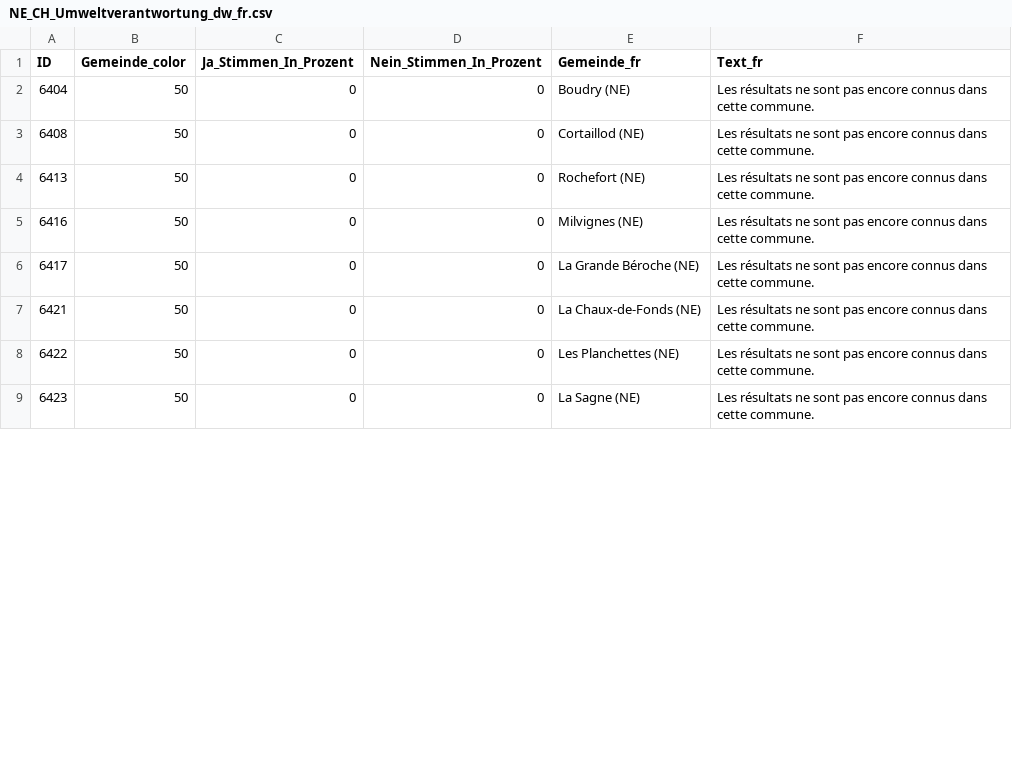
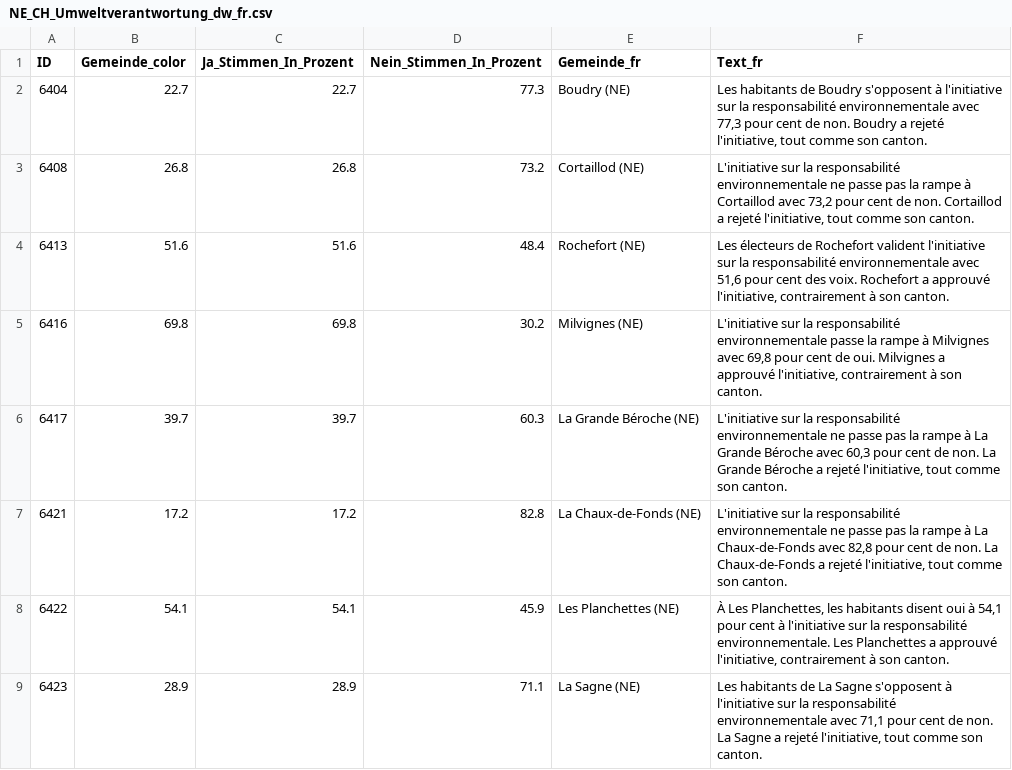
Before and after one commit to awp-finanznachrichten/lena_februar2025, a CSV file: Output_Cantons/NE_CH_Umweltverantwortung_dw_fr.csv, drawn as a sheet; only a part is shown; the diff covers the shown part only.

```diff
--- a/Output_Cantons/NE_CH_Umweltverantwortung_dw_fr.csv
+++ b/Output_Cantons/NE_CH_Umweltverantwortung_dw_fr.csv
@@ -1,9 +1,9 @@
 "ID","Gemeinde_color","Ja_Stimmen_In_Prozent","Nein_Stimmen_In_Prozent","Gemeinde_fr","Text_fr"
-6404,50,0,0,"Boudry (NE)","Les résultats ne sont pas encore connus dans cette commune."
-6408,50,0,0,"Cortaillod (NE)","Les résultats ne sont pas encore connus dans cette commune."
-6413,50,0,0,"Rochefort (NE)","Les résultats ne sont pas encore connus dans cette commune."
-6416,50,0,0,"Milvignes (NE)","Les résultats ne sont pas encore connus dans cette commune."
-6417,50,0,0,"La Grande Béroche (NE)","Les résultats ne sont pas encore connus dans cette commune."
-6421,50,0,0,"La Chaux-de-Fonds (NE)","Les résultats ne sont pas encore connus dans cette commune."
-6422,50,0,0,"Les Planchettes (NE)","Les résultats ne sont pas encore connus dans cette commune."
-6423,50,0,0,"La Sagne (NE)","Les résultats ne sont pas encore connus dans cette commune."
+6404,22.7,22.7,77.3,"Boudry (NE)","Les habitants de Boudry s'opposent à l'initiative sur la responsabilité environnementale avec 77,3 pour cent de non. Boudry a rejeté l'initiative, tout comme son canton."
+6408,26.8,26.8,73.2,"Cortaillod (NE)","L'initiative sur la responsabilité environnementale ne passe pas la rampe à Cortaillod avec 73,2 pour cent de non. Cortaillod a rejeté l'initiative, tout comme son canton."
+6413,51.6,51.6,48.4,"Rochefort (NE)","Les électeurs de Rochefort valident l'initiative sur la responsabilité environnementale avec 51,6 pour cent des voix. Rochefort a approuvé l'initiative, contrairement à son canton."
+6416,69.8,69.8,30.2,"Milvignes (NE)","L'initiative sur la responsabilité environnementale passe la rampe à Milvignes avec 69,8 pour cent de oui. Milvignes a approuvé l'initiative, contrairement à son canton."
+6417,39.7,39.7,60.3,"La Grande Béroche (NE)","L'initiative sur la responsabilité environnementale ne passe pas la rampe à La Grande Béroche avec 60,3 pour cent de non. La Grande Béroche a rejeté l'initiative, tout comme son canton."
+6421,17.2,17.2,82.8,"La Chaux-de-Fonds (NE)","L'initiative sur la responsabilité environnementale ne passe pas la rampe à La Chaux-de-Fonds avec 82,8 pour cent de non. La Chaux-de-Fonds a rejeté l'initiative, tout comme son canton."
+6422,54.1,54.1,45.9,"Les Planchettes (NE)","À Les Planchettes, les habitants disent oui à 54,1 pour cent à l'initiative sur la responsabilité environnementale. Les Planchettes a approuvé l'initiative, contrairement à son canton."
+6423,28.9,28.9,71.1,"La Sagne (NE)","Les habitants de La Sagne s'opposent à l'initiative sur la responsabilité environnementale avec 71,1 pour cent de non. La Sagne a rejeté l'initiative, tout comme son canton."
```
Also changed, not shown: 64 edited cells elsewhere in this file, Output_Cantons/AR_CH_Umweltverantwortung_dw_de.csv, Output_Cantons/GE_CH_Umweltverantwortung_dw_fr.csv, 35 other files.
